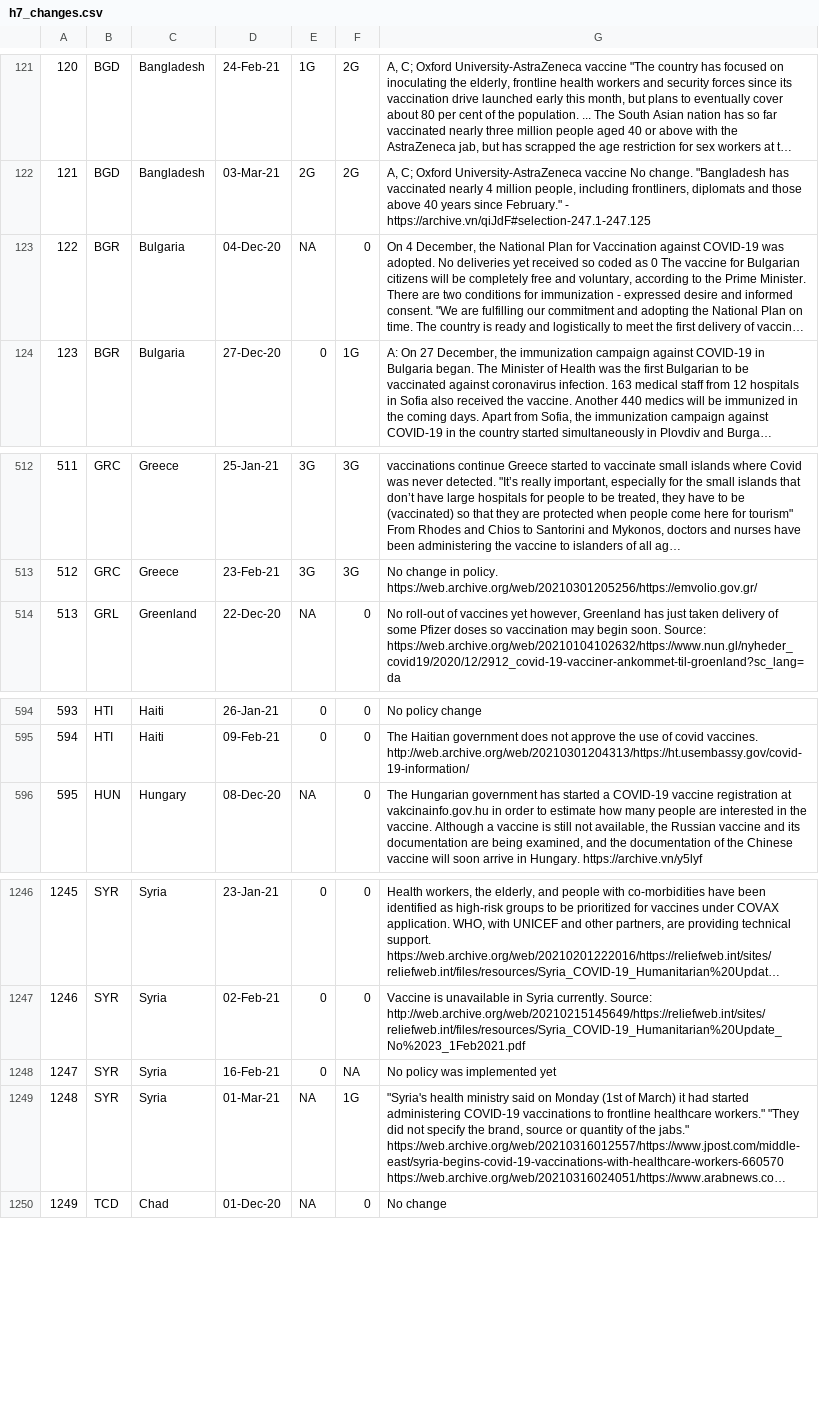
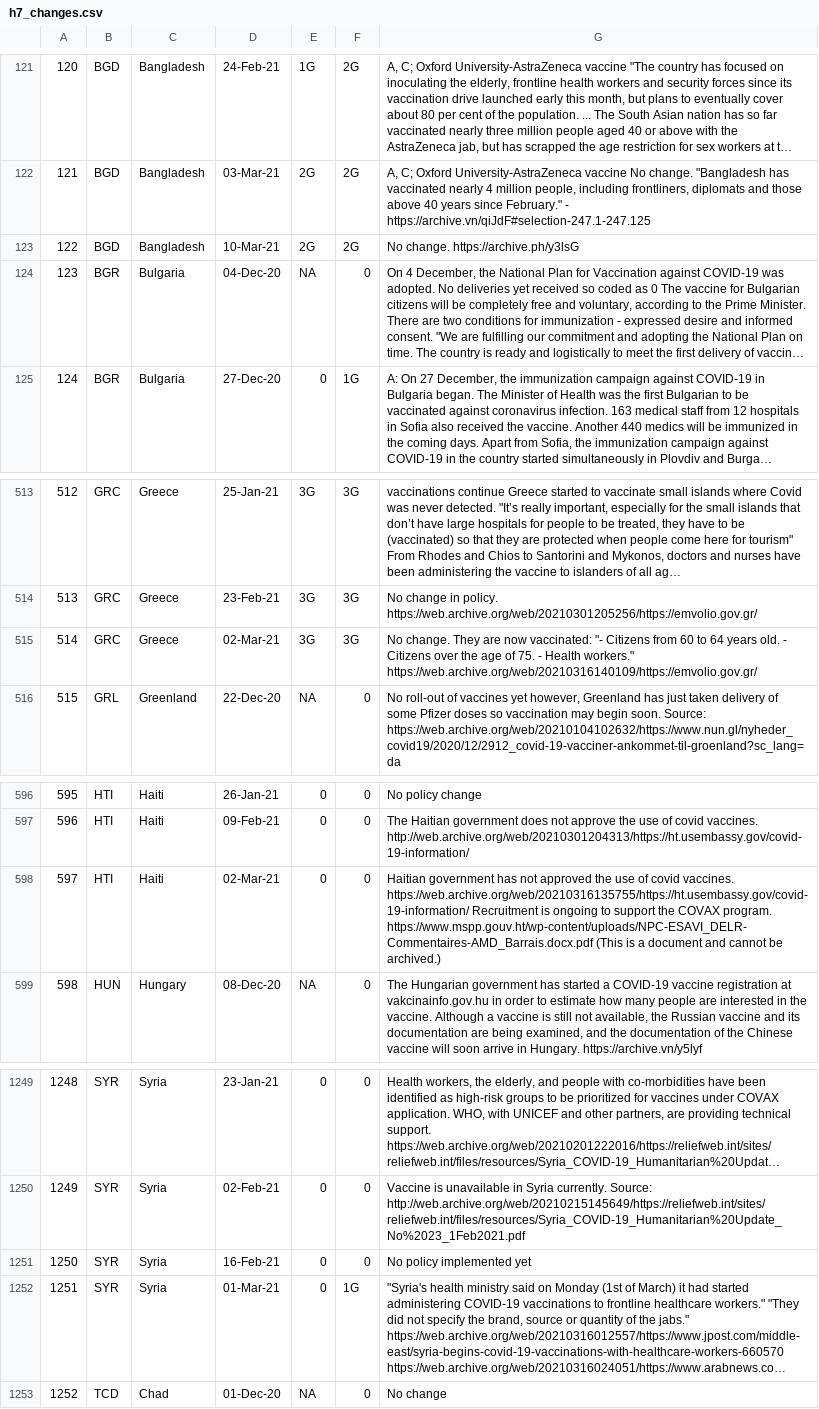
Before and after one commit to saptahash/BSGtracker_analysis, a CSV file: data/h7_changes.csv, drawn as a sheet; only a part is shown, gaps mark what is left out; long unchanged cells end in …; addresses are those after the commit; the diff names each change by its address in the sheet, - before the commit and + after, or states it on an @@ line.

```diff
--- a/data/h7_changes.csv
+++ b/data/h7_changes.csv
+row 123: 122 | BGD | Bangladesh | 10-Mar-21 | 2G | 2G | No change. https://archive.ph/y3lsG
@@ column A renumbered from row 124 down @@
+row 515: 514 | GRC | Greece | 02-Mar-21 | 3G | 3G | No change. They are now vaccinated: "- Citizens from 60 to 64 years old. - Citizens over the age of 75. - Health workers." https://web.archive.org/web/20210316140109/https://emvolio.gov.gr/
+row 598: 597 | HTI | Haiti | 02-Mar-21 | 0 | 0 | Haitian government has not approved the use of covid vaccines. https://web.archive.org/web/20210316135755/https://ht.usembassy.gov/covid-19-information/ Recruitment is ongoing to support the COVAX program. https://www.mspp.gouv.ht/wp-content/uploads/NPC-ESAVI_DELR-Commentaires-AMD_Barrais.docx.pdf (This is a document and cannot be archived.)
-F1251: NA
+F1251: 0
-G1251: No policy was implemented yet
+G1251: No policy implemented yet
-E1252: NA
+E1252: 0
```
